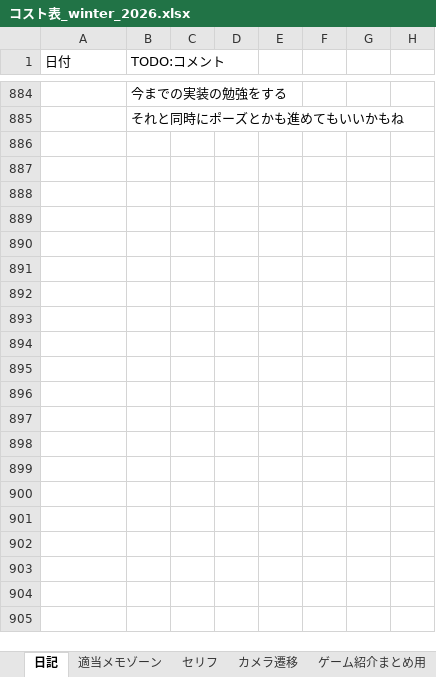
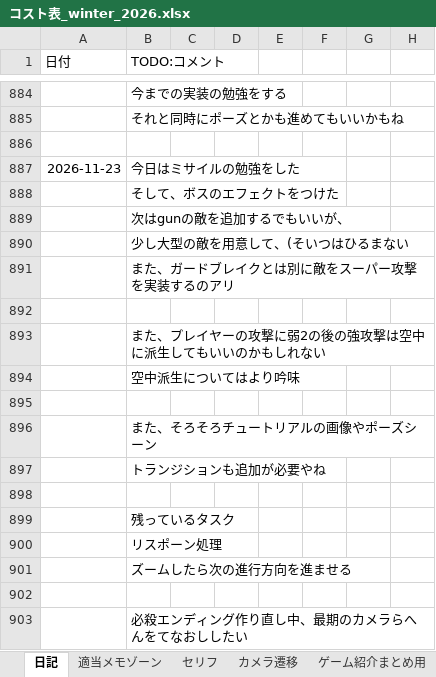
Before and after one commit to hir4rin/2026_winter, an Excel workbook: 進捗/コスト表_winter_2026.xlsx, sheet 日記, drawn as a sheet; only a part is shown, gaps mark what is left out; values as stored, in another font and other column widths than the file's, no borders; table styles not drawn; the diff names each change by its address in the sheet, - before the commit and + after, or states it on an @@ line.

```diff
--- a/進捗/コスト表_winter_2026.xlsx (sheet 日記)
+++ b/進捗/コスト表_winter_2026.xlsx (sheet 日記)
+row 886: (empty)
+row 887: 2026-11-23 | 今日はミサイルの勉強をした
+row 888:  | そして、ボスのエフェクトをつけた
+row 889:  | 次はgunの敵を追加するでもいいが、
+row 890:  | 少し大型の敵を用意して、(そいつはひるまない
+row 891:  | また、ガードブレイクとは別に敵をスーパー攻撃を実装するのアリ
+row 892: (empty)
+row 893:  | また、プレイヤーの攻撃に弱2の後の強攻撃は空中に派生してもいいのかもしれない
+row 894:  | 空中派生についてはより吟味
+row 895: (empty)
+row 896:  | また、そろそろチュートリアルの画像やポーズシーン
+row 897:  | トランジションも追加が必要やね
+row 898: (empty)
+row 899:  | 残っているタスク
+row 900:  | リスポーン処理
+row 901:  | ズームしたら次の進行方向を進ませる
+row 902: (empty)
+row 903:  | 必殺エンディング作り直し中、最期のカメラらへんをてなおししたい
```
Also changed, not shown: sheet カレンダー, sheet 集計, 28 other files.
